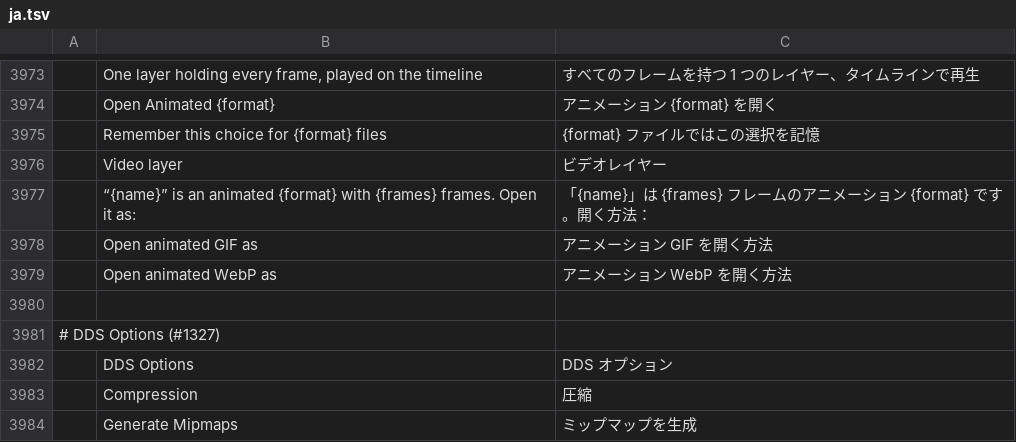
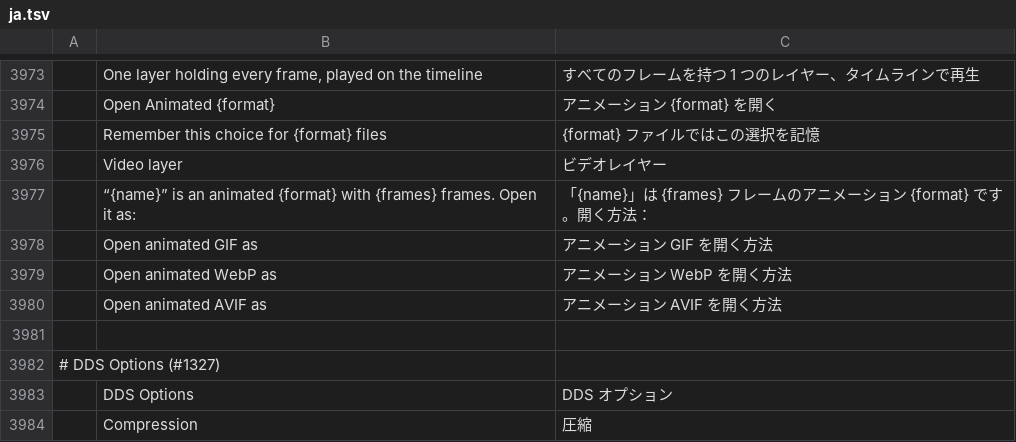
Before and after one commit to texjer/photocraft, a TSV file: crates/ui-egui/src/i18n/ja.tsv, drawn as a sheet; only a part is shown, gaps mark what is left out; the shorter side is filled out with more unchanged rows; the diff names each change by its address in the sheet, - before the commit and + after, or states it on an @@ line.

```diff
--- a/crates/ui-egui/src/i18n/ja.tsv
+++ b/crates/ui-egui/src/i18n/ja.tsv
+row 3980:  | Open animated AVIF as | アニメーション AVIF を開く方法
```
Also changed, not shown: crates/ui-egui/src/i18n/el.tsv, crates/ui-egui/src/i18n/ko.tsv, 42 other files.
